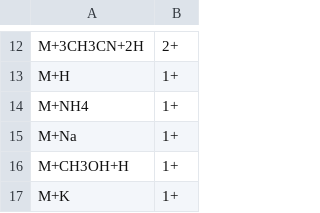
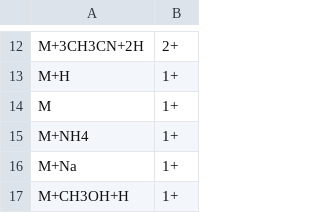
Before and after one commit to hroest/flaming-archer, a TSV file: share/OpenMS/CHEMISTRY/PositiveAdducts.tsv, drawn as a sheet; only a part is shown, gaps mark what is left out; the shorter side is filled out with more unchanged rows.

Commit message:
[TEST] Added class tests for AccurateMassSearchEngine and test data files

```diff
--- a/share/OpenMS/CHEMISTRY/PositiveAdducts.tsv
+++ b/share/OpenMS/CHEMISTRY/PositiveAdducts.tsv
@@ -13,2 +13,3 @@ M+3CH3CN+2H;2+
 M+H;1+
+M;1+
 M+NH4;1+
```
Also changed, not shown: 6 other files.
